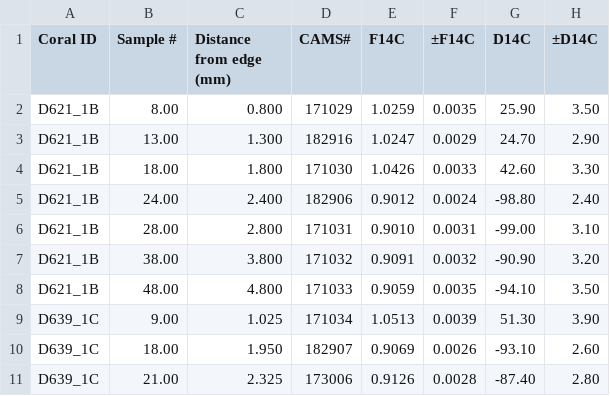
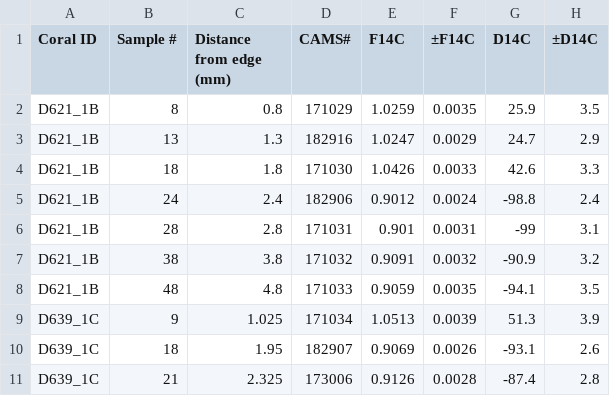
Before and after one commit to evepug/SurRidgeBambooCoral, a CSV file: datasets/14C_surridge.csv, drawn as a sheet; only a part is shown; the diff covers the shown part only.

```diff
--- a/datasets/14C_surridge.csv
+++ b/datasets/14C_surridge.csv
@@ -2,10 +2,10 @@
-D621_1B,8.00,0.800,171029,1.0259,0.0035,25.90,3.50,,,,,
-D621_1B,13.00,1.300,182916,1.0247,0.0029,24.70,2.90,,,,,
-D621_1B,18.00,1.800,171030,1.0426,0.0033,42.60,3.30,,,,,
-D621_1B,24.00,2.400,182906,0.9012,0.0024,-98.80,2.40,,,,,
-D621_1B,28.00,2.800,171031,0.9010,0.0031,-99.00,3.10,,,,,
-D621_1B,38.00,3.800,171032,0.9091,0.0032,-90.90,3.20,,,,,
-D621_1B,48.00,4.800,171033,0.9059,0.0035,-94.10,3.50,,,,,
-D639_1C,9.00,1.025,171034,1.0513,0.0039,51.30,3.90,,,,,
-D639_1C,18.00,1.950,182907,0.9069,0.0026,-93.10,2.60,,,,,
-D639_1C,21.00,2.325,173006,0.9126,0.0028,-87.40,2.80,,,,,
+D621_1B,8,0.8,171029,1.0259,0.0035,25.9,3.5
+D621_1B,13,1.3,182916,1.0247,0.0029,24.7,2.9
+D621_1B,18,1.8,171030,1.0426,0.0033,42.6,3.3
+D621_1B,24,2.4,182906,0.9012,0.0024,-98.8,2.4
+D621_1B,28,2.8,171031,0.901,0.0031,-99,3.1
+D621_1B,38,3.8,171032,0.9091,0.0032,-90.9,3.2
+D621_1B,48,4.8,171033,0.9059,0.0035,-94.1,3.5
+D639_1C,9,1.025,171034,1.0513,0.0039,51.3,3.9
+D639_1C,18,1.95,182907,0.9069,0.0026,-93.1,2.6
+D639_1C,21,2.325,173006,0.9126,0.0028,-87.4,2.8
```
Also changed, not shown: 12 edited cells elsewhere in this file, datasets/BEUTI_monthly.csv, datasets/PDO_data.csv, 7 other files.
